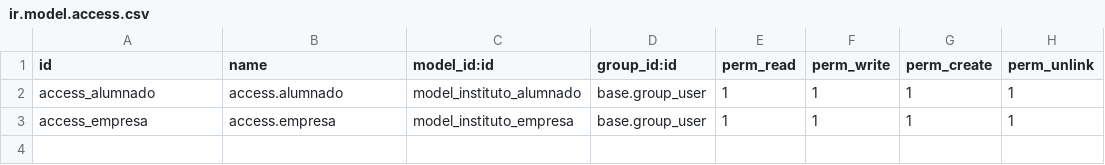
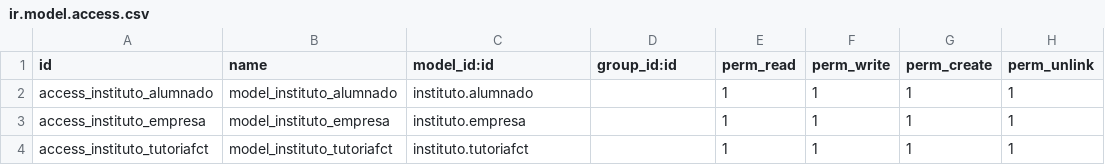
Before and after one commit to Marcosvazq03/sige, a CSV file: OdooProject/instituto/security/ir.model.access.csv, drawn as a sheet.

```diff
--- a/OdooProject/instituto/security/ir.model.access.csv
+++ b/OdooProject/instituto/security/ir.model.access.csv
@@ -1,3 +1,4 @@
 id,name,model_id:id,group_id:id,perm_read,perm_write,perm_create,perm_unlink
-access_alumnado,access.alumnado,model_instituto_alumnado,base.group_user,1,1,1,1
-access_empresa,access.empresa,model_instituto_empresa,base.group_user,1,1,1,1
+access_instituto_alumnado,model_instituto_alumnado,instituto.alumnado,,1,1,1,1
+access_instituto_empresa,model_instituto_empresa,instituto.empresa,,1,1,1,1
+access_instituto_tutoriafct,model_instituto_tutoriafct,instituto.tutoriafct,,1,1,1,1
```
Also changed, not shown: 9 other files.
